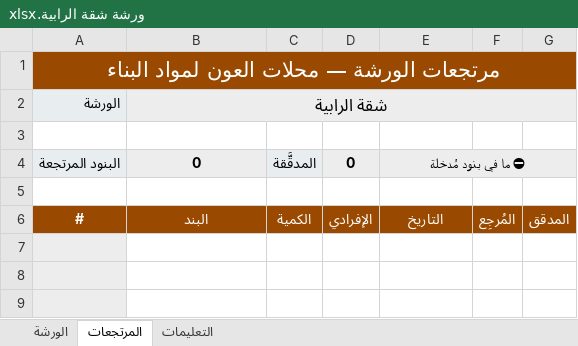
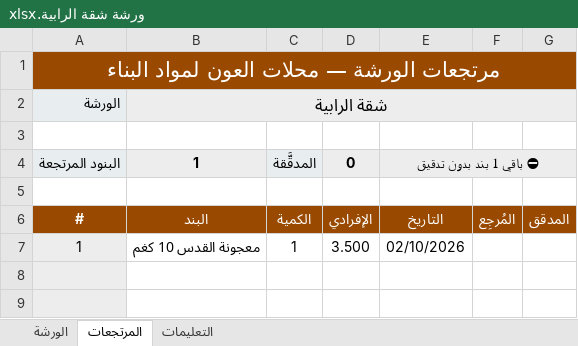
Before and after one commit to engineeringjo-dev/Fam-Bam, an Excel workbook: العون/drive/نماذج_للرفع/ورشة شقة الرابية.xlsx, sheet المرتجعات, drawn as a sheet; only a part is shown; values as stored, in another font and other column widths than the file's, no borders; conditional formats not drawn; the diff names each change by its address in the sheet, - before the commit and + after, or states it on an @@ line.

```diff
--- a/العون/drive/نماذج_للرفع/ورشة شقة الرابية.xlsx (sheet المرتجعات)
+++ b/العون/drive/نماذج_للرفع/ورشة شقة الرابية.xlsx (sheet المرتجعات)
-B4 (شقة الرابية): 0
+B4 (شقة الرابية): 1
-E4: ⛔ ما في بنود مُدخلة
+E4: ⛔ باقي 1 بند بدون تدقيق
-row 7: (empty)
+row 7: 1 | معجونة القدس 10 كغم | 1 | 3.500 | 02/10/2026
```
Also changed, not shown: 3 other files.
